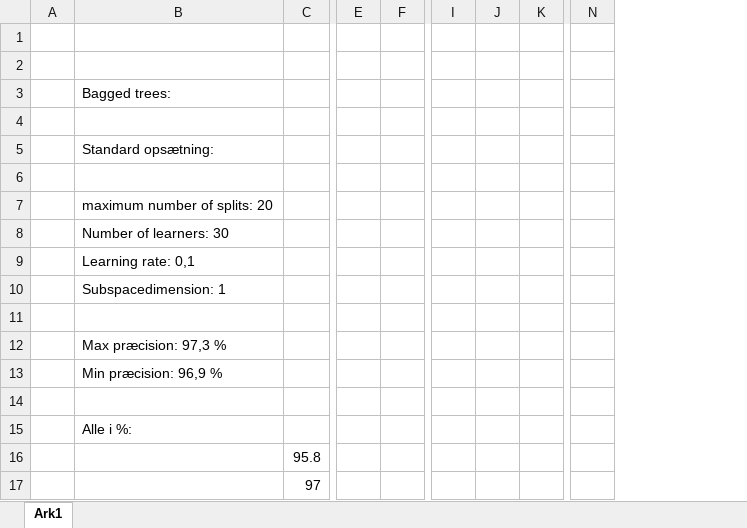
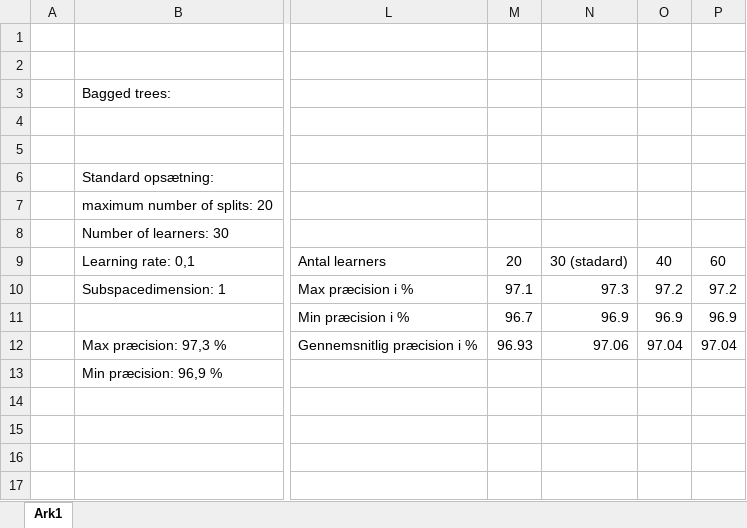
Before and after one commit to lassebue/Bachelor, an Excel workbook: Matlab Models/Bue/Resultater/Med orientation/Model resultater.xlsx, sheet Ark1, drawn as a sheet; only a part is shown, gaps mark what is left out; values as stored, in another font and other column widths than the file's, no borders; removed rows and columns are numbered as before the commit, all else as after; rows hold the shown columns only; the diff covers the shown part only; the diff names each change by its address in the sheet, - before the commit and + after, or states it on an @@ line.

```diff
--- a/Matlab Models/Bue/Resultater/Med orientation/Model resultater.xlsx (sheet Ark1)
+++ b/Matlab Models/Bue/Resultater/Med orientation/Model resultater.xlsx (sheet Ark1)
-column C, rows 16-17: 95.8 | 97
-column E, empty
-column F, empty
-column I, empty
-column J, empty
-column K, empty
-column N, empty
+column L, row 10: Max præcision i %; row 12: Gennemsnitlig præcision i %
+column M, row 10: 97.1; row 12: 96.93
+column N, row 10: 97.3; row 12: 97.06
+column O, row 10: 97.2; row 12: 97.04
+column P, row 10: 97.2; row 12: 97.04
+row 5: (empty)
-row 6: (empty)
-row 9:  | Learning rate: 0,1
+row 9:  | Learning rate: 0,1 | Antal learners | 20 | 30 (stadard) | 40 | 60
+row 11:  |  | Min præcision i % | 96.7 | 96.9 | 96.9 | 96.9
-B12: (empty)
+B12: Max præcision: 97,3 %
-B13: Max præcision: 97,3 %
+B13: Min præcision: 96,9 %
-B14: Min præcision: 96,9 %
+B14: (empty)
-row 14: (empty)
-row 15:  | Alle i %:
+row 15: (empty)
```
Also changed, not shown: 15 added rows, 2 added columns and 2 removed columns elsewhere in this sheet, formulas that keep their value, Matlab Models/Bue/Resultater/Med orientation/Model præcision med orientering.xlsx, Matlab Models/Bue/Resultater/Uden Orientering/Model præcision uden orientering.xlsx.
